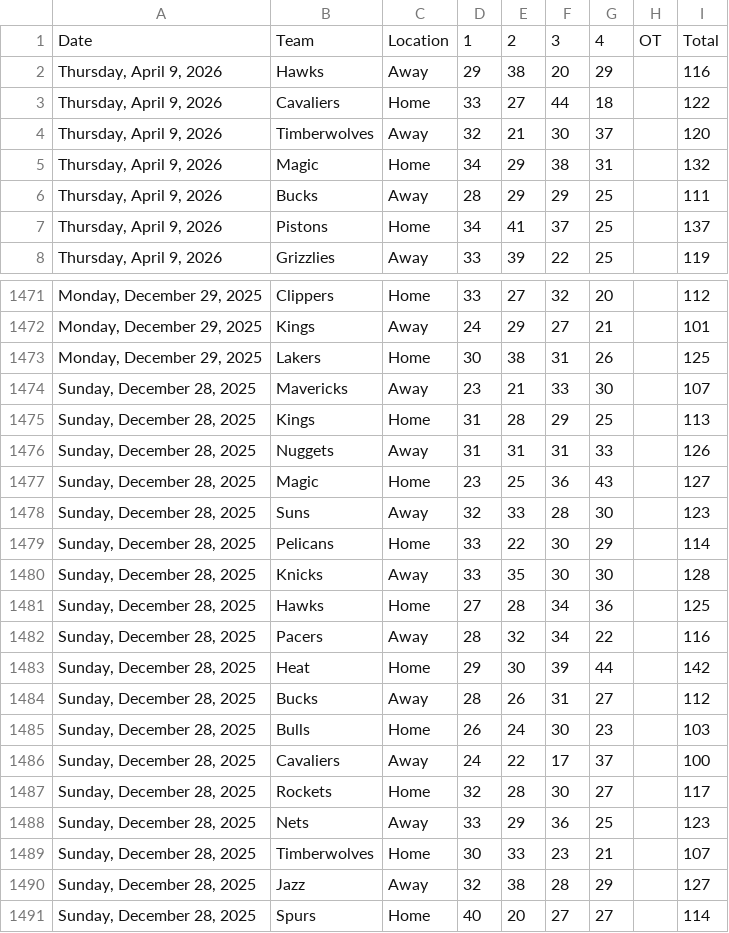
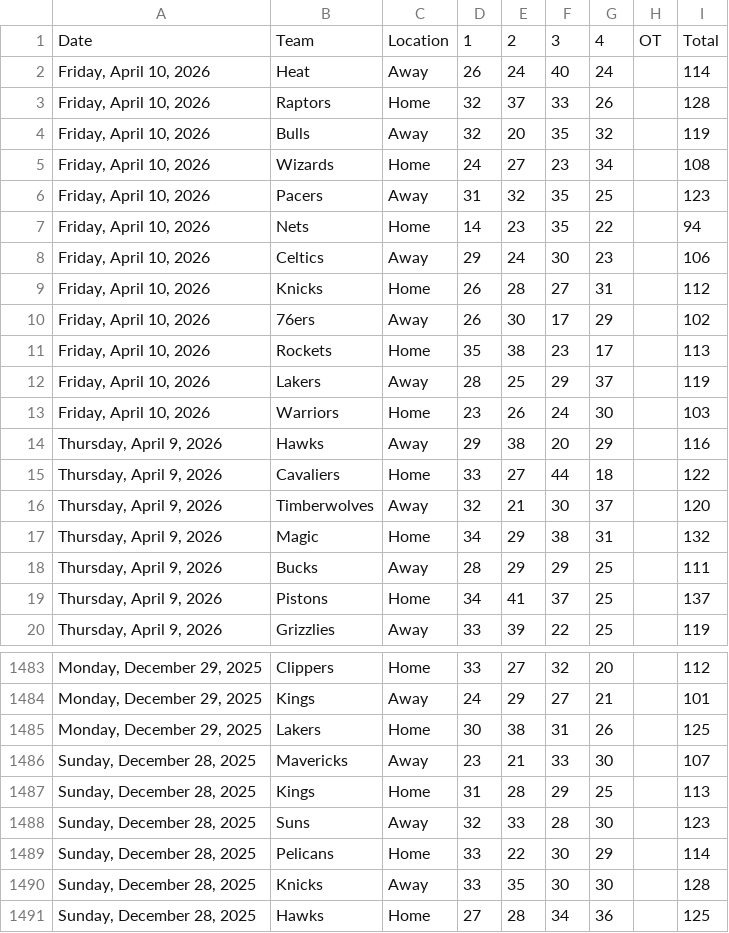
Before and after one commit to Daniel-CM327/NBA-Scoreboard, a CSV file: nba_scoreboard_data.csv, drawn as a sheet; only a part is shown, gaps mark what is left out; the shorter side is filled out with more unchanged rows.

```diff
--- a/nba_scoreboard_data.csv
+++ b/nba_scoreboard_data.csv
@@ -1,2 +1,14 @@
 Date,Team,Location,1,2,3,4,OT,Total
+"Friday, April 10, 2026",Heat,Away,26,24,40,24,,114
+"Friday, April 10, 2026",Raptors,Home,32,37,33,26,,128
+"Friday, April 10, 2026",Bulls,Away,32,20,35,32,,119
+"Friday, April 10, 2026",Wizards,Home,24,27,23,34,,108
+"Friday, April 10, 2026",Pacers,Away,31,32,35,25,,123
+"Friday, April 10, 2026",Nets,Home,14,23,35,22,,94
+"Friday, April 10, 2026",Celtics,Away,29,24,30,23,,106
+"Friday, April 10, 2026",Knicks,Home,26,28,27,31,,112
+"Friday, April 10, 2026",76ers,Away,26,30,17,29,,102
+"Friday, April 10, 2026",Rockets,Home,35,38,23,17,,113
+"Friday, April 10, 2026",Lakers,Away,28,25,29,37,,119
+"Friday, April 10, 2026",Warriors,Home,23,26,24,30,,103
 "Thursday, April 9, 2026",Hawks,Away,29,38,20,29,,116
@@ -1475,4 +1487,2 @@ Date,Team,Location,1,2,3,4,OT,Total
 "Sunday, December 28, 2025",Kings,Home,31,28,29,25,,113
-"Sunday, December 28, 2025",Nuggets,Away,31,31,31,33,,126
-"Sunday, December 28, 2025",Magic,Home,23,25,36,43,,127
 "Sunday, December 28, 2025",Suns,Away,32,33,28,30,,123
```
